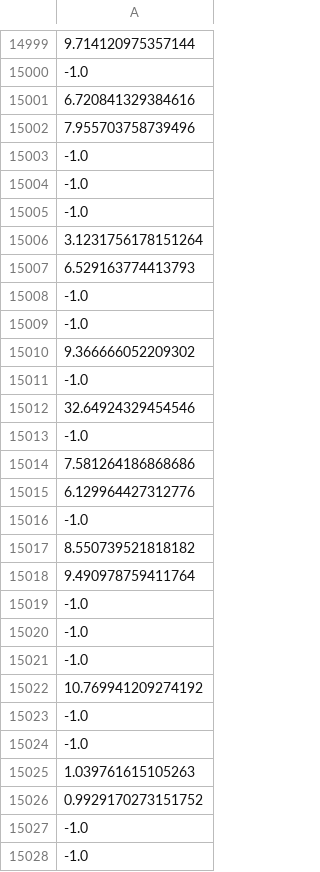
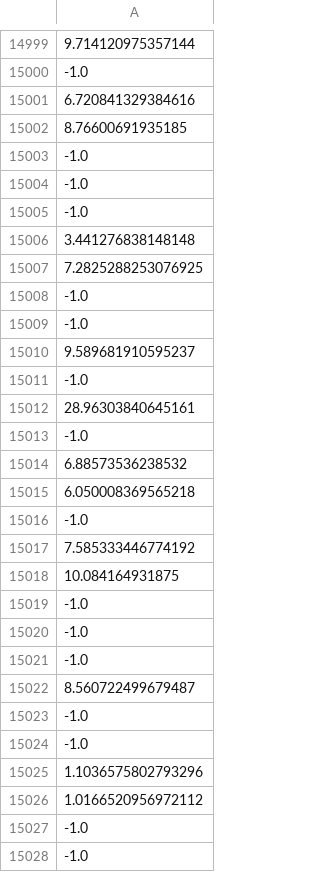
Before and after one commit to osj05081/project4, a CSV file: data/v_data.csv, drawn as a sheet; only a part is shown, gaps mark what is left out; the diff covers the shown part only; the diff names each change by its address in the sheet, - before the commit and + after, or states it on an @@ line.

```diff
--- a/data/v_data.csv
+++ b/data/v_data.csv
-A15002: 7.955703758739496
+A15002: 8.76600691935185
-A15006: 3.1231756178151264
+A15006: 3.441276838148148
-A15007: 6.529163774413793
+A15007: 7.2825288253076925
-A15010: 9.366666052209302
+A15010: 9.589681910595237
-A15012: 32.64924329454546
+A15012: 28.96303840645161
-A15014: 7.581264186868686
+A15014: 6.88573536238532
-A15015: 6.129964427312776
+A15015: 6.050008369565218
-A15017: 8.550739521818182
+A15017: 7.585333446774192
-A15018: 9.490978759411764
+A15018: 10.084164931875
-A15022: 10.769941209274192
+A15022: 8.560722499679487
-A15025: 1.039761615105263
+A15025: 1.1036575802793296
-A15026: 0.9929170273151752
+A15026: 1.0166520956972112
```
Also changed, not shown: 85 edited cells elsewhere in this file.
